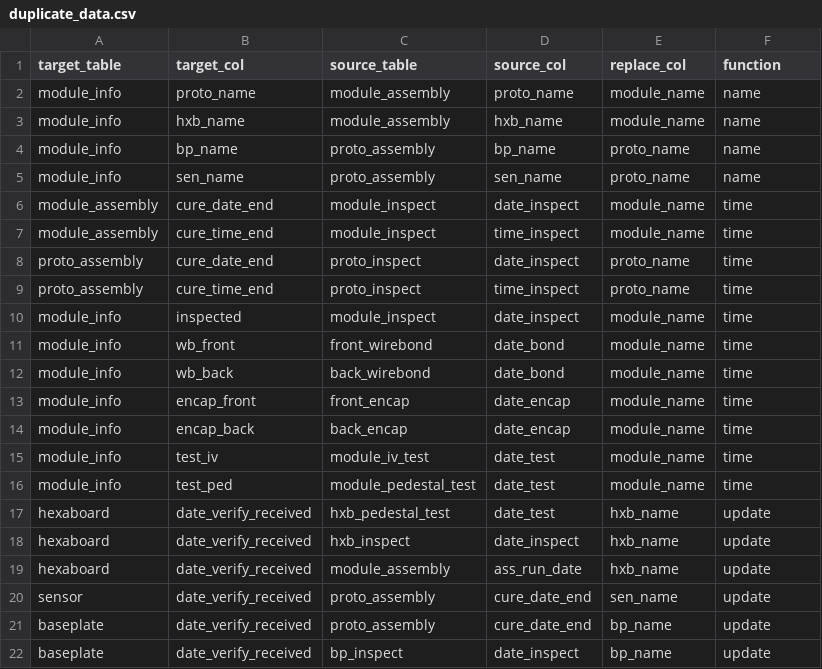
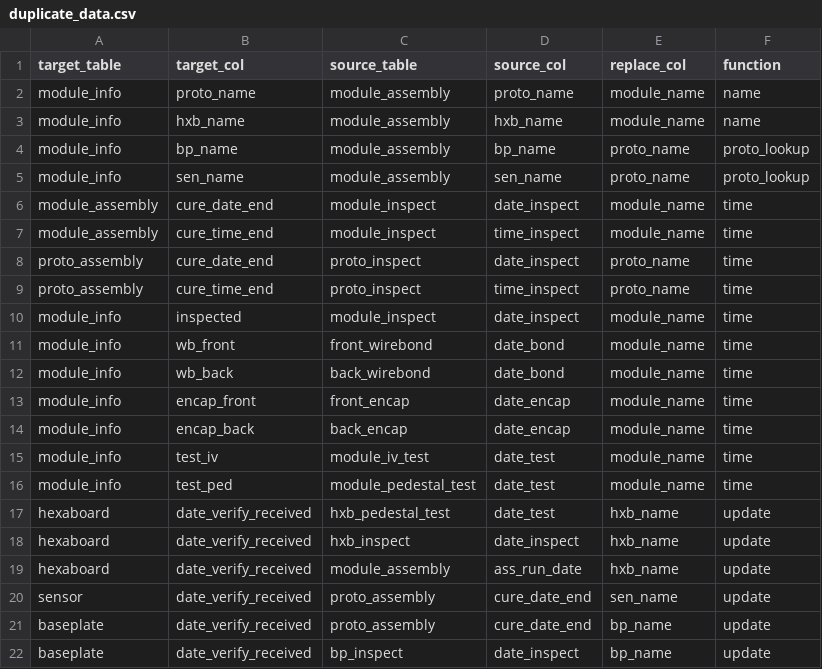
Before and after one commit to cmu-hgc-mac/HGC_DB_postgres, a CSV file: create_and_modify/duplicate_data.csv, drawn as a sheet.

Commit message:
debug some triggers and update names

```diff
--- a/create_and_modify/duplicate_data.csv
+++ b/create_and_modify/duplicate_data.csv
@@ -3,4 +3,4 @@ module_info,proto_name,module_assembly,proto_name,module_name,name
 module_info,hxb_name,module_assembly,hxb_name,module_name,name
-module_info,bp_name,proto_assembly,bp_name,proto_name,name
-module_info,sen_name,proto_assembly,sen_name,proto_name,name
+module_info,bp_name,module_assembly,bp_name,proto_name,proto_lookup
+module_info,sen_name,module_assembly,sen_name,proto_name,proto_lookup
 module_assembly,cure_date_end,module_inspect,date_inspect,module_name,time
```
Also changed, not shown: 2 other files.
